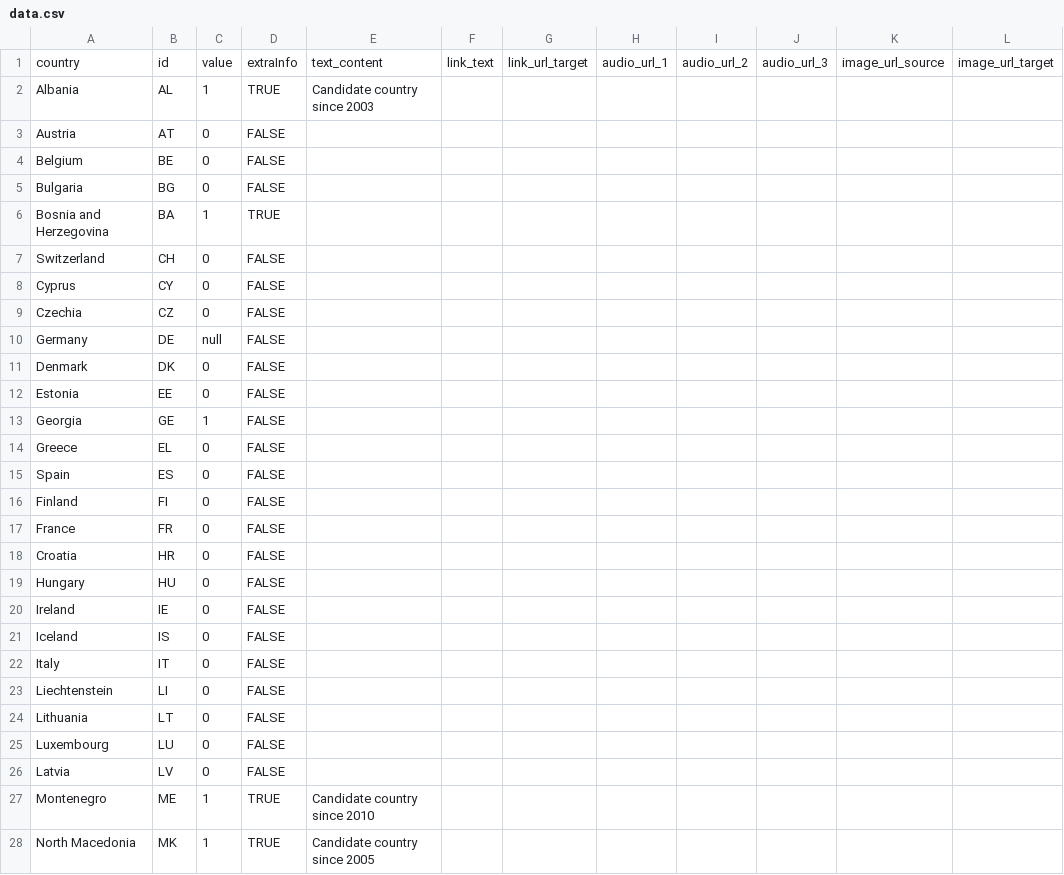
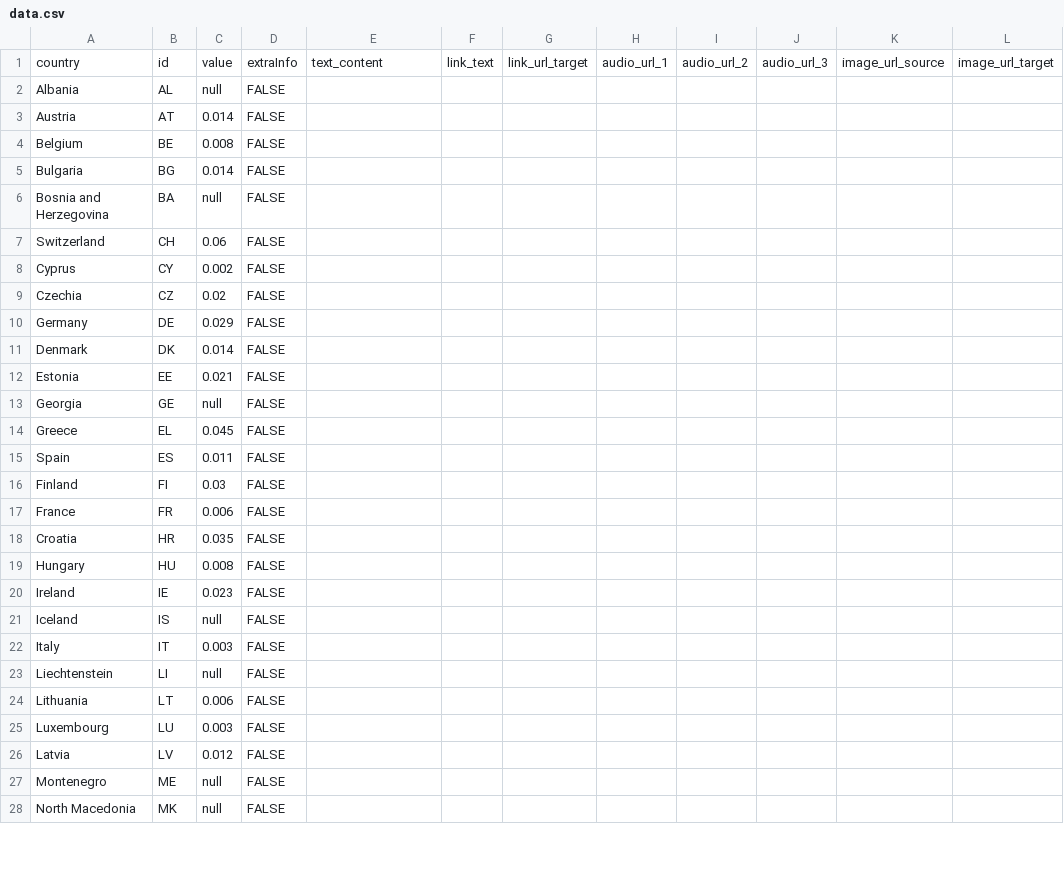
Before and after one commit to EuranetPlus/map-amphetamine, a CSV file: static/data/thematic/data.csv, drawn as a sheet; only a part is shown; the diff covers the shown part only; the diff names each change by its address in the sheet, - before the commit and + after, or states it on an @@ line.

Commit message:
Update data.csv

```diff
--- a/static/data/thematic/data.csv
+++ b/static/data/thematic/data.csv
-C2: 1
+C2: null
-D2: TRUE
+D2: FALSE
-E2: Candidate country since 2003
+E2: (empty)
-C3: 0
+C3: 0.014
-C4: 0
+C4: 0.008
-C5: 0
+C5: 0.014
-C6: 1
+C6: null
-D6: TRUE
+D6: FALSE
-C7: 0
+C7: 0.06
-C8: 0
+C8: 0.002
-C9: 0
+C9: 0.02
-C10: null
+C10: 0.029
-C11: 0
+C11: 0.014
-C12: 0
+C12: 0.021
-C13: 1
+C13: null
-C14: 0
+C14: 0.045
-C15: 0
+C15: 0.011
-C16: 0
+C16: 0.03
-C17: 0
+C17: 0.006
-C18: 0
+C18: 0.035
-C19: 0
+C19: 0.008
-C20: 0
+C20: 0.023
-C21: 0
+C21: null
-C22: 0
+C22: 0.003
-C23: 0
+C23: null
-C24: 0
+C24: 0.006
-C25: 0
+C25: 0.003
-C26: 0
+C26: 0.012
-C27:C28: 1
+C27:C28: null
-D27:D28: TRUE
+D27:D28: FALSE
-E27: Candidate country since 2010
+E27: (empty)
-E28: Candidate country since 2005
+E28: (empty)
```
Also changed, not shown: 17 edited cells elsewhere in this file.
